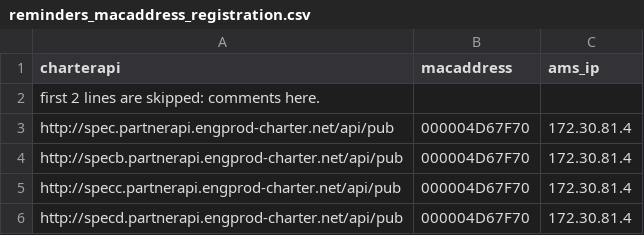
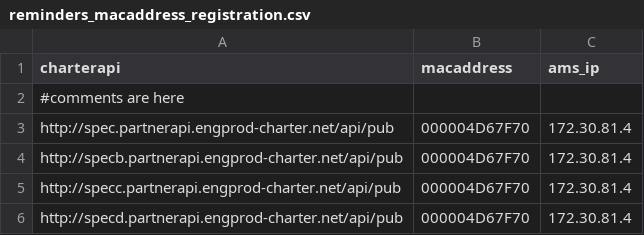
Before and after one commit to kirgent/Performance, a CSV file: src/main/resources/reminders_macaddress_registration.csv, drawn as a sheet.

```diff
--- a/src/main/resources/reminders_macaddress_registration.csv
+++ b/src/main/resources/reminders_macaddress_registration.csv
@@ -1,3 +1,3 @@
 charterapi,macaddress,ams_ip
-first 2 lines are skipped: comments here.
+#comments are here
 "http://spec.partnerapi.engprod-charter.net/api/pub","000004D67F70","172.30.81.4"
```
Also changed, not shown: target/classes/reminders_macaddress_registration.csv, 13 other files.
